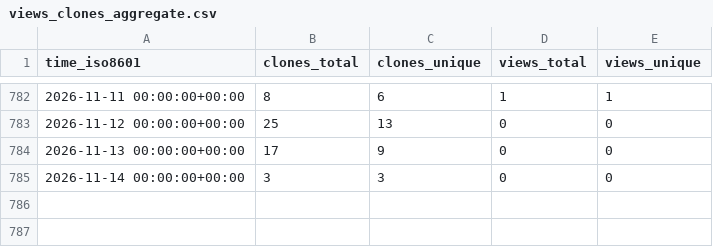
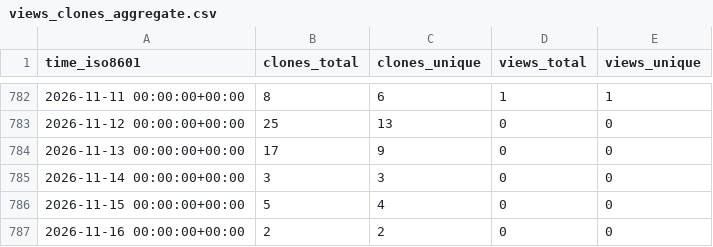
Before and after one commit to VTUL-CDRS/Serverless-3D-UNet-prediction, a CSV file: VTUL-CDRS/Serverless-3D-UNet-prediction/ghrs-data/views_clones_aggregate.csv, drawn as a sheet; only a part is shown, gaps mark what is left out; the diff names each change by its address in the sheet, - before the commit and + after, or states it on an @@ line.

```diff
--- a/VTUL-CDRS/Serverless-3D-UNet-prediction/ghrs-data/views_clones_aggregate.csv
+++ b/VTUL-CDRS/Serverless-3D-UNet-prediction/ghrs-data/views_clones_aggregate.csv
+row 786: 2026-11-15 00:00:00+00:00 | 5 | 4 | 0 | 0
+row 787: 2026-11-16 00:00:00+00:00 | 2 | 2 | 0 | 0
```
Also changed, not shown: 1 other file.
